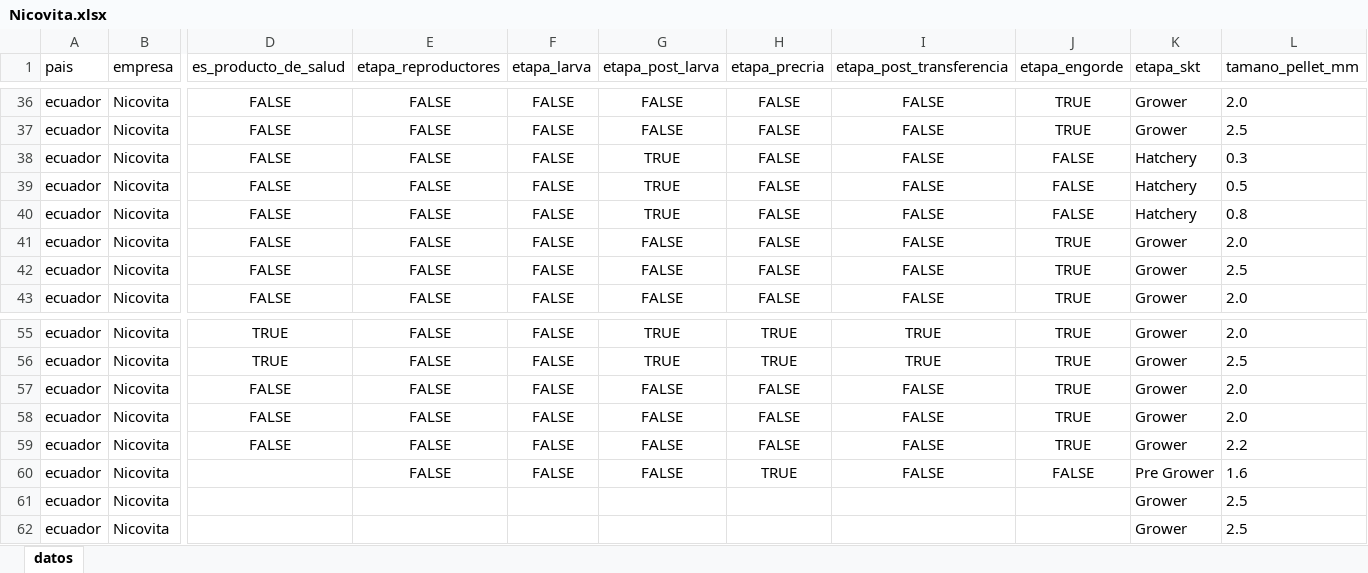
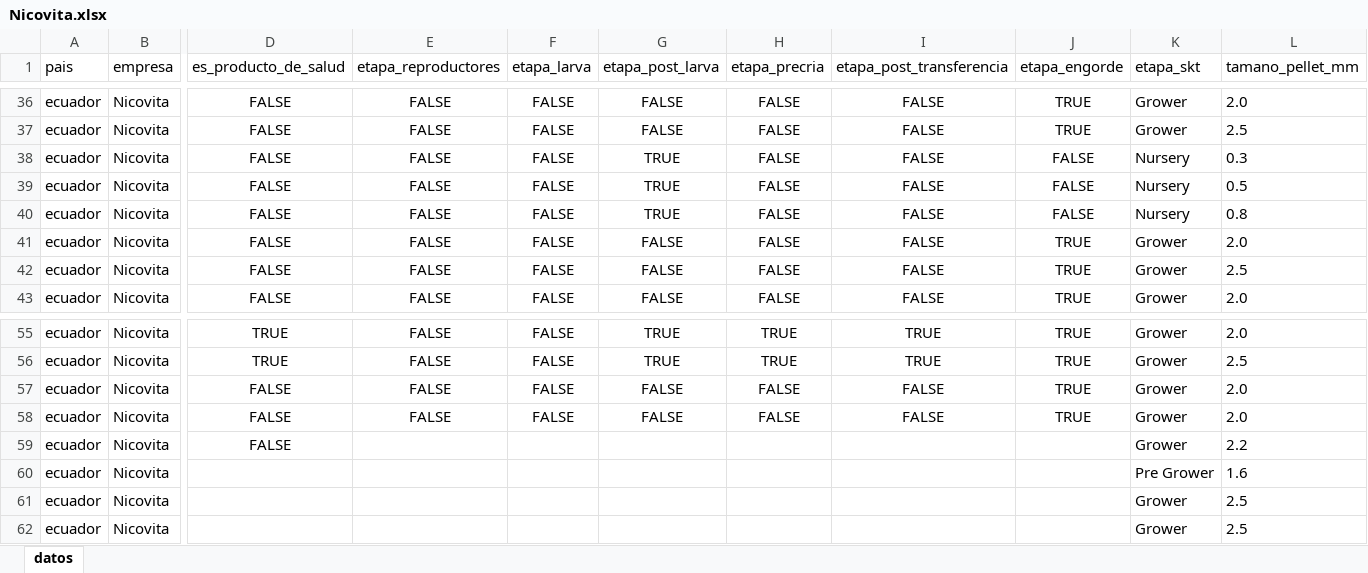
Before and after one commit to kelvin10457/web_scrapping_competence_sk, an Excel workbook: data/powerbi/ecuador/Nicovita.xlsx, sheet datos, drawn as a sheet; only a part is shown, gaps mark what is left out; values as stored, in another font and other column widths than the file's, no borders; the diff names each change by its address in the sheet, - before the commit and + after, or states it on an @@ line.

```diff
--- a/data/powerbi/ecuador/Nicovita.xlsx (sheet datos)
+++ b/data/powerbi/ecuador/Nicovita.xlsx (sheet datos)
-K38:K40 (etapa_skt): Hatchery
+K38:K40 (etapa_skt): Nursery
-E59:E60 (etapa_reproductores): FALSE
+E59:E60 (etapa_reproductores): (empty)
-F59:F60 (etapa_larva): FALSE
+F59:F60 (etapa_larva): (empty)
-G59:G60 (etapa_post_larva): FALSE
+G59:G60 (etapa_post_larva): (empty)
-H59 (etapa_precria): FALSE
+H59 (etapa_precria): (empty)
-I59:I60 (etapa_post_transferencia): FALSE
+I59:I60 (etapa_post_transferencia): (empty)
-J59 (etapa_engorde): TRUE
+J59 (etapa_engorde): (empty)
-H60 (etapa_precria): TRUE
+H60 (etapa_precria): (empty)
-J60 (etapa_engorde): FALSE
+J60 (etapa_engorde): (empty)
```
Also changed, not shown: data/powerbi/ecuador/Agripac.xlsx, data/powerbi/ecuador/HAID.xlsx, 36 other files.
